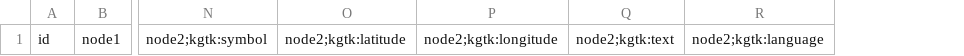
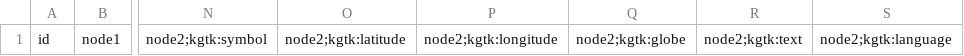
Before and after one commit to usc-isi-i2/t2wml-api, a TSV file: unit_tests/ground_truth/loop/output/Belgium.tsv, drawn as a sheet; only a part is shown, gaps mark what is left out; the diff names each change by its address in the sheet, - before the commit and + after, or states it on an @@ line.

Commit message:
update tests for slightly different folder configuration

```diff
--- a/unit_tests/ground_truth/loop/output/Belgium.tsv
+++ b/unit_tests/ground_truth/loop/output/Belgium.tsv
+column Q, row 1: node2;kgtk:globe
```
Also changed, not shown: unit_tests/ground_truth/loop/output/Canada.tsv, unit_tests/ground_truth/loop/output/Latvia.tsv, 8 other files.
